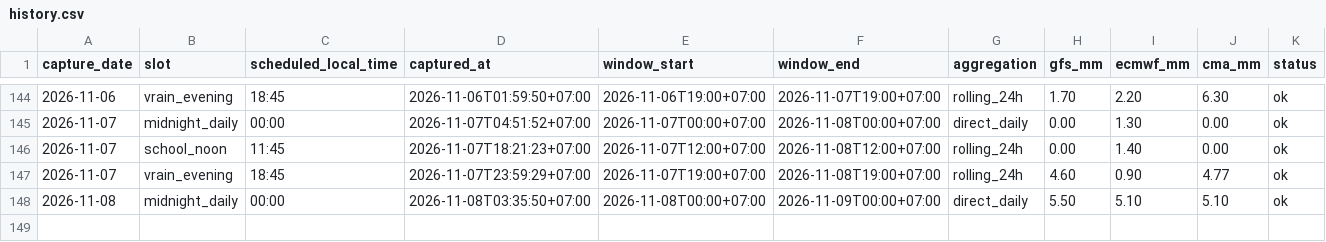
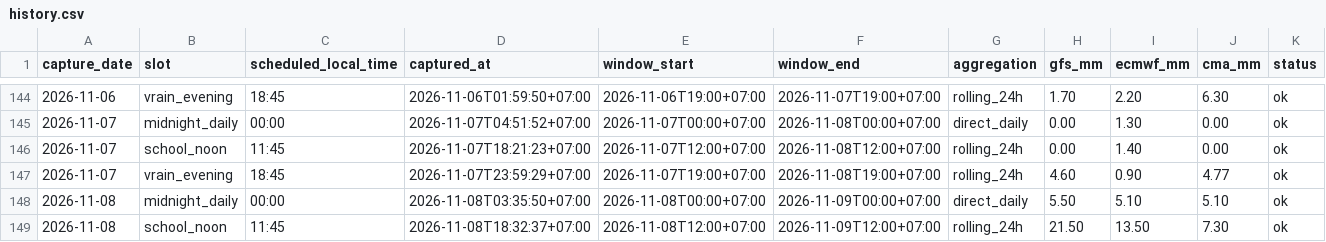
Before and after one commit to rainexplorers/fpt-danang, a CSV file: data/history.csv, drawn as a sheet; only a part is shown, gaps mark what is left out.

```diff
--- a/data/history.csv
+++ b/data/history.csv
@@ -148 +148,2 @@ capture_date,slot,scheduled_local_time,captured_at,window_start,window_end,aggre
 2026-11-08,midnight_daily,00:00,2026-11-08T03:35:50+07:00,2026-11-08T00:00+07:00,2026-11-09T00:00+07:00,direct_daily,5.50,5.10,5.10,ok
+2026-11-08,school_noon,11:45,2026-11-08T18:32:37+07:00,2026-11-08T12:00+07:00,2026-11-09T12:00+07:00,rolling_24h,21.50,13.50,7.30,ok
```
Also changed, not shown: 2 other files.
